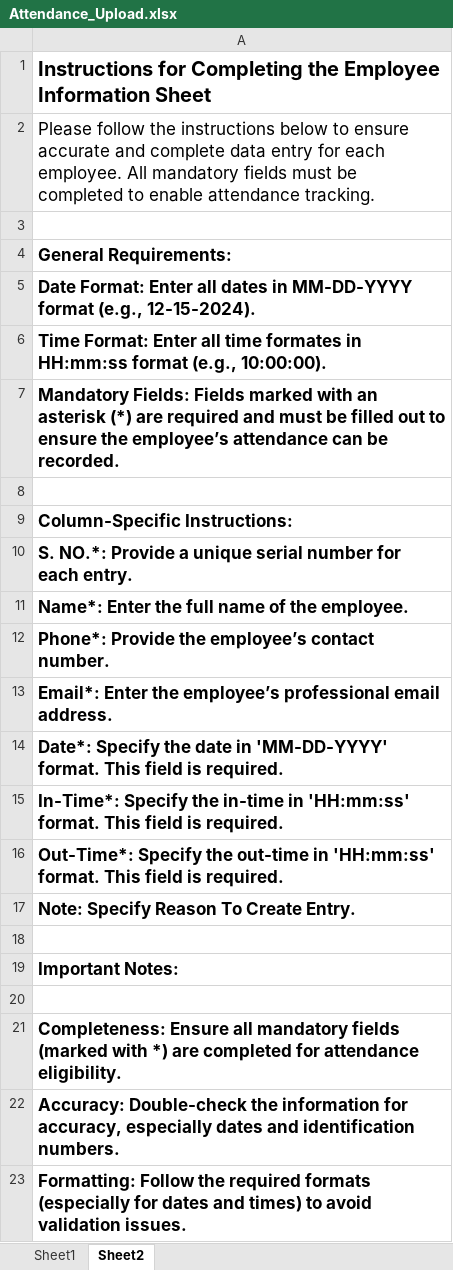
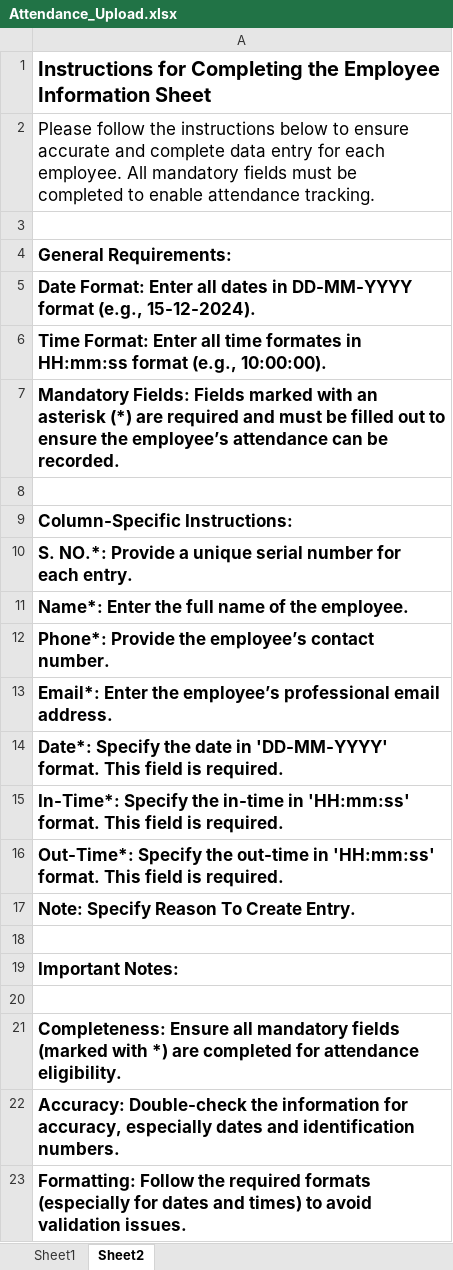
Before and after one commit to Krenai-Pvt-Ltd/haajari-frontend-angular12, an Excel workbook: src/assets/samples/Attendance_Upload.xlsx, sheet Sheet2, drawn as a sheet; values as stored, in another font and other column widths than the file's, no borders; charts and pictures not drawn; the diff names each change by its address in the sheet, - before the commit and + after, or states it on an @@ line.

```diff
--- a/src/assets/samples/Attendance_Upload.xlsx (sheet Sheet2)
+++ b/src/assets/samples/Attendance_Upload.xlsx (sheet Sheet2)
-A5: …dates in MM-DD-YYYY format (e.g., 12-15-2024).
+A5: …dates in DD-MM-YYYY format (e.g., 15-12-2024).
-A14: …date in 'MM-DD-YYYY' format. This…
+A14: …date in 'DD-MM-YYYY' format. This…
```
Also changed, not shown: sheet Sheet1, charts or pictures, 3 other files.
